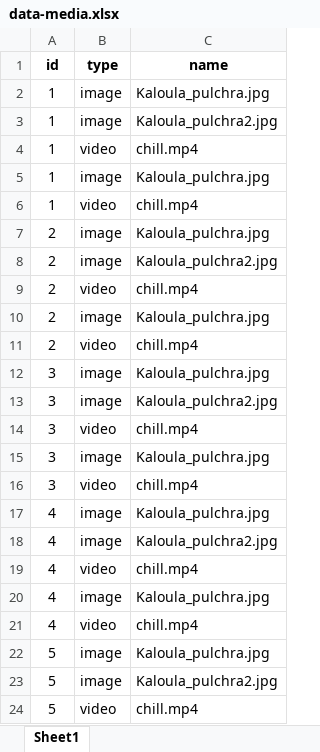
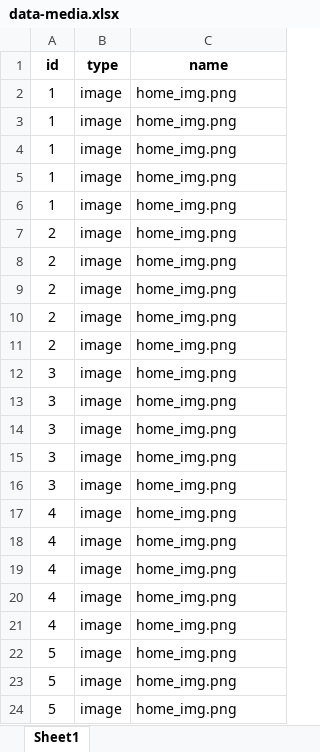
Before and after one commit to phamle21/TheAnimals, an Excel workbook: public/data-media.xlsx, sheet Sheet1, drawn as a sheet; only a part is shown; values as stored, in another font and other column widths than the file's, no borders; the diff covers the shown part only; the diff names each change by its address in the sheet, - before the commit and + after, or states it on an @@ line.

```diff
--- a/public/data-media.xlsx (sheet Sheet1)
+++ b/public/data-media.xlsx (sheet Sheet1)
-C2 (name): Kaloula_pulchra.jpg
+C2 (name): home_img.png
-C3 (name): Kaloula_pulchra2.jpg
+C3 (name): home_img.png
-B4 (type): video
+B4 (type): image
-C4 (name): chill.mp4
+C4 (name): home_img.png
-C5 (name): Kaloula_pulchra.jpg
+C5 (name): home_img.png
-B6 (type): video
+B6 (type): image
-C6 (name): chill.mp4
+C6 (name): home_img.png
-C7 (name): Kaloula_pulchra.jpg
+C7 (name): home_img.png
-C8 (name): Kaloula_pulchra2.jpg
+C8 (name): home_img.png
-B9 (type): video
+B9 (type): image
-C9 (name): chill.mp4
+C9 (name): home_img.png
-C10 (name): Kaloula_pulchra.jpg
+C10 (name): home_img.png
-B11 (type): video
+B11 (type): image
-C11 (name): chill.mp4
+C11 (name): home_img.png
-C12 (name): Kaloula_pulchra.jpg
+C12 (name): home_img.png
-C13 (name): Kaloula_pulchra2.jpg
+C13 (name): home_img.png
-B14 (type): video
+B14 (type): image
-C14 (name): chill.mp4
+C14 (name): home_img.png
-C15 (name): Kaloula_pulchra.jpg
+C15 (name): home_img.png
-B16 (type): video
+B16 (type): image
-C16 (name): chill.mp4
+C16 (name): home_img.png
-C17 (name): Kaloula_pulchra.jpg
+C17 (name): home_img.png
-C18 (name): Kaloula_pulchra2.jpg
+C18 (name): home_img.png
-B19 (type): video
+B19 (type): image
-C19 (name): chill.mp4
+C19 (name): home_img.png
-C20 (name): Kaloula_pulchra.jpg
+C20 (name): home_img.png
-B21 (type): video
+B21 (type): image
-C21 (name): chill.mp4
+C21 (name): home_img.png
-C22 (name): Kaloula_pulchra.jpg
+C22 (name): home_img.png
-C23 (name): Kaloula_pulchra2.jpg
+C23 (name): home_img.png
-B24 (type): video
+B24 (type): image
-C24 (name): chill.mp4
+C24 (name): home_img.png
```
Also changed, not shown: 178 edited cells elsewhere in this sheet, 12 other files.
